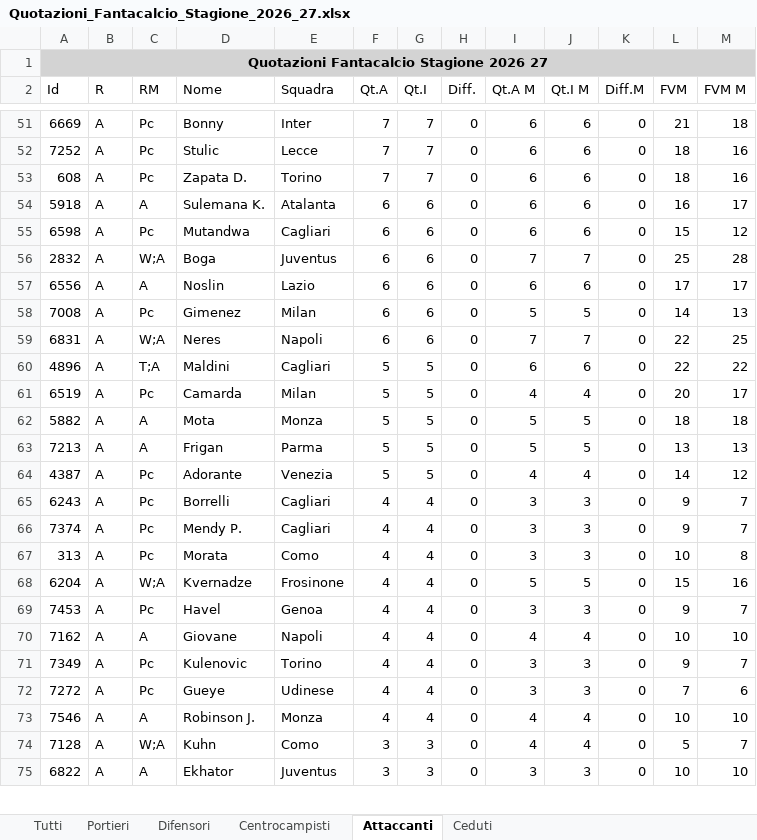
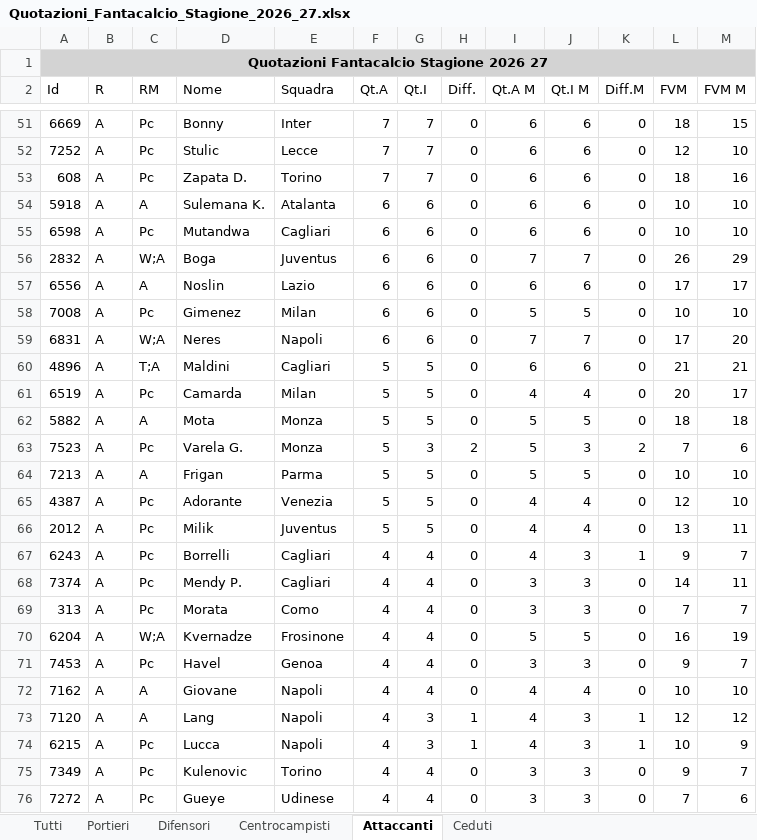
Before and after one commit to lunghisa/fantaoracle, an Excel workbook: dati/Quotazioni_Fantacalcio_Stagione_2026_27.xlsx, sheet Attaccanti, drawn as a sheet; only a part is shown, gaps mark what is left out; the shorter side is filled out with more unchanged rows; values as stored, in another font and other column widths than the file's, no borders; addresses are those after the commit; the diff covers the shown part only; the diff names each change by its address in the sheet, - before the commit and + after, or states it on an @@ line.

```diff
--- a/dati/Quotazioni_Fantacalcio_Stagione_2026_27.xlsx (sheet Attaccanti)
+++ b/dati/Quotazioni_Fantacalcio_Stagione_2026_27.xlsx (sheet Attaccanti)
-L51 (FVM): 21
+L51 (FVM): 18
-M51 (FVM M): 18
+M51 (FVM M): 15
-L52 (FVM): 18
+L52 (FVM): 12
-M52 (FVM M): 16
+M52 (FVM M): 10
-L54 (FVM): 16
+L54 (FVM): 10
-M54 (FVM M): 17
+M54 (FVM M): 10
-L55 (FVM): 15
+L55 (FVM): 10
-M55 (FVM M): 12
+M55 (FVM M): 10
-L56 (FVM): 25
+L56 (FVM): 26
-M56 (FVM M): 28
+M56 (FVM M): 29
-L58 (FVM): 14
+L58 (FVM): 10
-M58 (FVM M): 13
+M58 (FVM M): 10
-L59 (FVM): 22
+L59 (FVM): 17
-M59 (FVM M): 25
+M59 (FVM M): 20
-L60 (FVM): 22
+L60 (FVM): 21
-M60 (FVM M): 22
+M60 (FVM M): 21
+row 63: 7523 | A | Pc | Varela G. | Monza | 5 | 3 | 2 | 5 | 3 | 2 | 7 | 6
-L64 (FVM): 13
+L64 (FVM): 10
-M64 (FVM M): 13
+M64 (FVM M): 10
-L65 (FVM): 14
+L65 (FVM): 12
-M65 (FVM M): 12
+M65 (FVM M): 10
+row 66: 2012 | A | Pc | Milik | Juventus | 5 | 5 | 0 | 4 | 4 | 0 | 13 | 11
-I67 (Qt.A M): 3
+I67 (Qt.A M): 4
-K67 (Diff.M): 0
+K67 (Diff.M): 1
-L68 (FVM): 9
+L68 (FVM): 14
-M68 (FVM M): 7
+M68 (FVM M): 11
-L69 (FVM): 10
+L69 (FVM): 7
-M69 (FVM M): 8
+M69 (FVM M): 7
-L70 (FVM): 15
+L70 (FVM): 16
-M70 (FVM M): 16
+M70 (FVM M): 19
+row 73: 7120 | A | A | Lang | Napoli | 4 | 3 | 1 | 4 | 3 | 1 | 12 | 12
+row 74: 6215 | A | Pc | Lucca | Napoli | 4 | 3 | 1 | 4 | 3 | 1 | 10 | 9
```
Also changed, not shown: 12 added rows, 17 removed rows and 92 edited cells elsewhere in this sheet, sheet Tutti, sheet Centrocampisti, sheet Difensori, sheet Portieri, sheet Ceduti, 3 other files.
